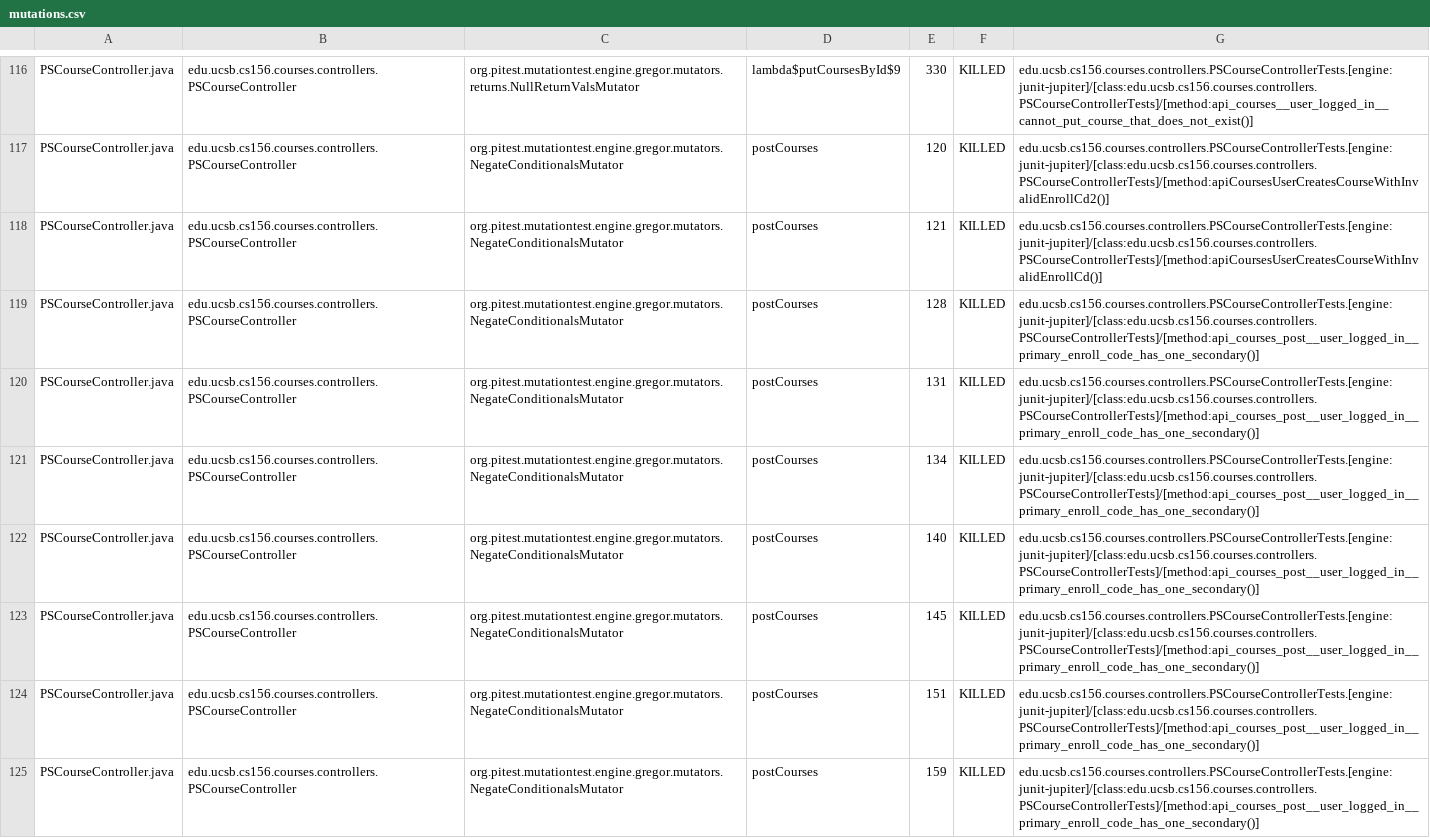
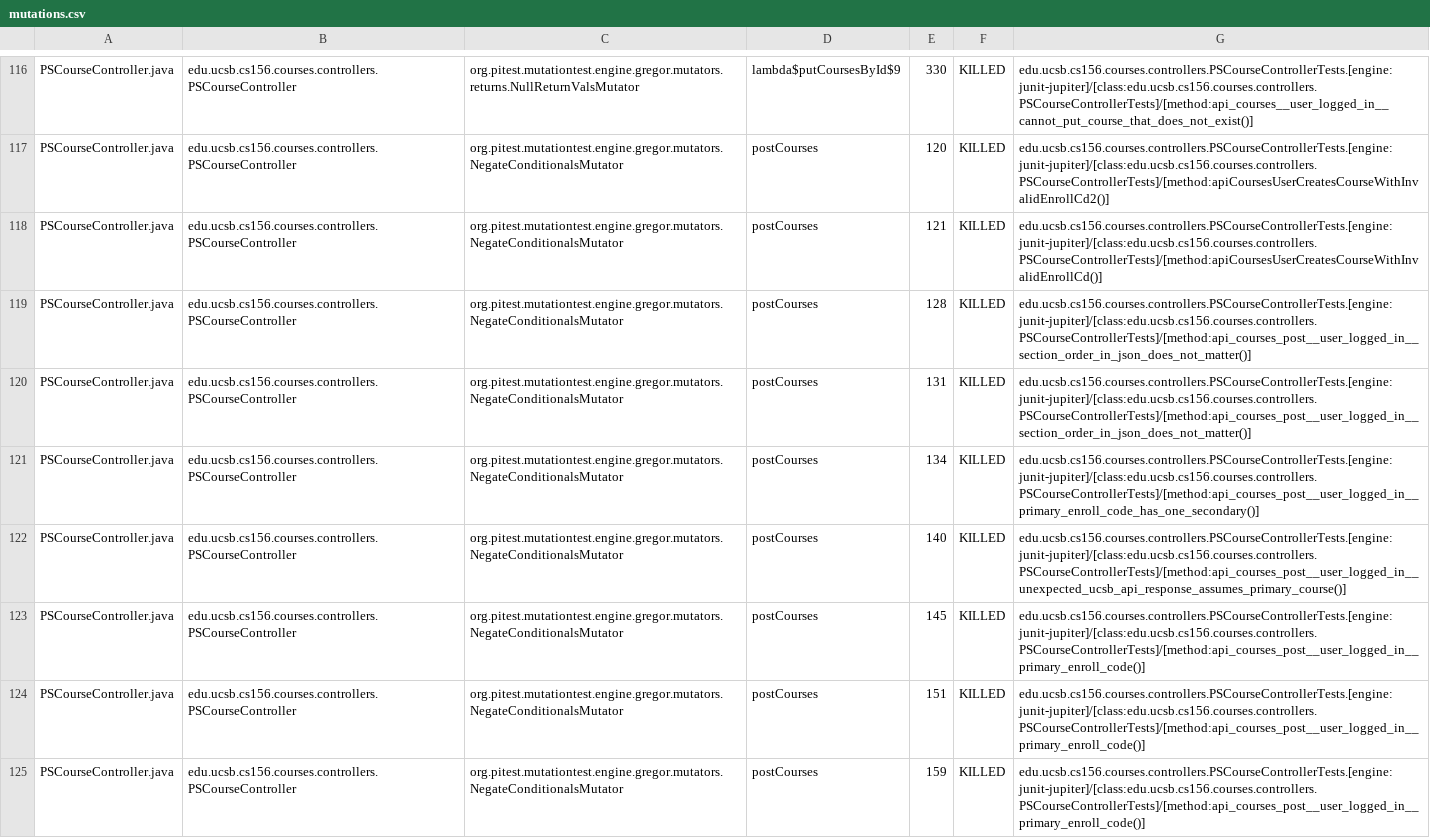
Before and after one commit to ucsb-cs156-f24/proj-courses-f24-02, a CSV file: prs/30/pitest/mutations.csv, drawn as a sheet; only a part is shown, gaps mark what is left out; the diff covers the shown part only.

Commit message:
Deploying to gh-pages from @ ucsb-cs156-f24/proj-courses-f24-02@ae5c72bf741d2fa9bc8d72a4121afe9bf6eedc2f 🚀

```diff
--- a/prs/30/pitest/mutations.csv
+++ b/prs/30/pitest/mutations.csv
@@ -118,8 +118,8 @@ PSCourseController.java,edu.ucsb.cs156.courses.controllers.PSCourseController,or
 PSCourseController.java,edu.ucsb.cs156.courses.controllers.PSCourseController,org.pitest.mutationtest.engine.gregor.mutators.NegateConditionalsMutator,postCourses,121,KILLED,edu.ucsb.cs156.courses.controllers.PSCourseControllerTests.[engine:junit-jupiter]/[class:edu.ucsb.cs156.courses.controllers.PSCourseControllerTests]/[method:apiCoursesUserCreatesCourseWithInvalidEnrollCd()]
-PSCourseController.java,edu.ucsb.cs156.courses.controllers.PSCourseController,org.pitest.mutationtest.engine.gregor.mutators.NegateConditionalsMutator,postCourses,128,KILLED,edu.ucsb.cs156.courses.controllers.PSCourseControllerTests.[engine:junit-jupiter]/[class:edu.ucsb.cs156.courses.controllers.PSCourseControllerTests]/[method:api_courses_post__user_logged_in__primary_enroll_code_has_one_secondary()]
-PSCourseController.java,edu.ucsb.cs156.courses.controllers.PSCourseController,org.pitest.mutationtest.engine.gregor.mutators.NegateConditionalsMutator,postCourses,131,KILLED,edu.ucsb.cs156.courses.controllers.PSCourseControllerTests.[engine:junit-jupiter]/[class:edu.ucsb.cs156.courses.controllers.PSCourseControllerTests]/[method:api_courses_post__user_logged_in__primary_enroll_code_has_one_secondary()]
+PSCourseController.java,edu.ucsb.cs156.courses.controllers.PSCourseController,org.pitest.mutationtest.engine.gregor.mutators.NegateConditionalsMutator,postCourses,128,KILLED,edu.ucsb.cs156.courses.controllers.PSCourseControllerTests.[engine:junit-jupiter]/[class:edu.ucsb.cs156.courses.controllers.PSCourseControllerTests]/[method:api_courses_post__user_logged_in__section_order_in_json_does_not_matter()]
+PSCourseController.java,edu.ucsb.cs156.courses.controllers.PSCourseController,org.pitest.mutationtest.engine.gregor.mutators.NegateConditionalsMutator,postCourses,131,KILLED,edu.ucsb.cs156.courses.controllers.PSCourseControllerTests.[engine:junit-jupiter]/[class:edu.ucsb.cs156.courses.controllers.PSCourseControllerTests]/[method:api_courses_post__user_logged_in__section_order_in_json_does_not_matter()]
 PSCourseController.java,edu.ucsb.cs156.courses.controllers.PSCourseController,org.pitest.mutationtest.engine.gregor.mutators.NegateConditionalsMutator,postCourses,134,KILLED,edu.ucsb.cs156.courses.controllers.PSCourseControllerTests.[engine:junit-jupiter]/[class:edu.ucsb.cs156.courses.controllers.PSCourseControllerTests]/[method:api_courses_post__user_logged_in__primary_enroll_code_has_one_secondary()]
-PSCourseController.java,edu.ucsb.cs156.courses.controllers.PSCourseController,org.pitest.mutationtest.engine.gregor.mutators.NegateConditionalsMutator,postCourses,140,KILLED,edu.ucsb.cs156.courses.controllers.PSCourseControllerTests.[engine:junit-jupiter]/[class:edu.ucsb.cs156.courses.controllers.PSCourseControllerTests]/[method:api_courses_post__user_logged_in__primary_enroll_code_has_one_secondary()]
-PSCourseController.java,edu.ucsb.cs156.courses.controllers.PSCourseController,org.pitest.mutationtest.engine.gregor.mutators.NegateConditionalsMutator,postCourses,145,KILLED,edu.ucsb.cs156.courses.controllers.PSCourseControllerTests.[engine:junit-jupiter]/[class:edu.ucsb.cs156.courses.controllers.PSCourseControllerTests]/[method:api_courses_post__user_logged_in__primary_enroll_code_has_one_secondary()]
-PSCourseController.java,edu.ucsb.cs156.courses.controllers.PSCourseController,org.pitest.mutationtest.engine.gregor.mutators.NegateConditionalsMutator,postCourses,151,KILLED,edu.ucsb.cs156.courses.controllers.PSCourseControllerTests.[engine:junit-jupiter]/[class:edu.ucsb.cs156.courses.controllers.PSCourseControllerTests]/[method:api_courses_post__user_logged_in__primary_enroll_code_has_one_secondary()]
-PSCourseController.java,edu.ucsb.cs156.courses.controllers.PSCourseController,org.pitest.mutationtest.engine.gregor.mutators.NegateConditionalsMutator,postCourses,159,KILLED,edu.ucsb.cs156.courses.controllers.PSCourseControllerTests.[engine:junit-jupiter]/[class:edu.ucsb.cs156.courses.controllers.PSCourseControllerTests]/[method:api_courses_post__user_logged_in__primary_enroll_code_has_one_secondary()]
+PSCourseController.java,edu.ucsb.cs156.courses.controllers.PSCourseController,org.pitest.mutationtest.engine.gregor.mutators.NegateConditionalsMutator,postCourses,140,KILLED,edu.ucsb.cs156.courses.controllers.PSCourseControllerTests.[engine:junit-jupiter]/[class:edu.ucsb.cs156.courses.controllers.PSCourseControllerTests]/[method:api_courses_post__user_logged_in__unexpected_ucsb_api_response_assumes_primary_course()]
+PSCourseController.java,edu.ucsb.cs156.courses.controllers.PSCourseController,org.pitest.mutationtest.engine.gregor.mutators.NegateConditionalsMutator,postCourses,145,KILLED,edu.ucsb.cs156.courses.controllers.PSCourseControllerTests.[engine:junit-jupiter]/[class:edu.ucsb.cs156.courses.controllers.PSCourseControllerTests]/[method:api_courses_post__user_logged_in__primary_enroll_code()]
+PSCourseController.java,edu.ucsb.cs156.courses.controllers.PSCourseController,org.pitest.mutationtest.engine.gregor.mutators.NegateConditionalsMutator,postCourses,151,KILLED,edu.ucsb.cs156.courses.controllers.PSCourseControllerTests.[engine:junit-jupiter]/[class:edu.ucsb.cs156.courses.controllers.PSCourseControllerTests]/[method:api_courses_post__user_logged_in__primary_enroll_code()]
+PSCourseController.java,edu.ucsb.cs156.courses.controllers.PSCourseController,org.pitest.mutationtest.engine.gregor.mutators.NegateConditionalsMutator,postCourses,159,KILLED,edu.ucsb.cs156.courses.controllers.PSCourseControllerTests.[engine:junit-jupiter]/[class:edu.ucsb.cs156.courses.controllers.PSCourseControllerTests]/[method:api_courses_post__user_logged_in__primary_enroll_code()]
```
Also changed, not shown: 6 added rows, 1 removed row, 3 moved rows and 76 edited cells elsewhere in this file, 47 other files.
